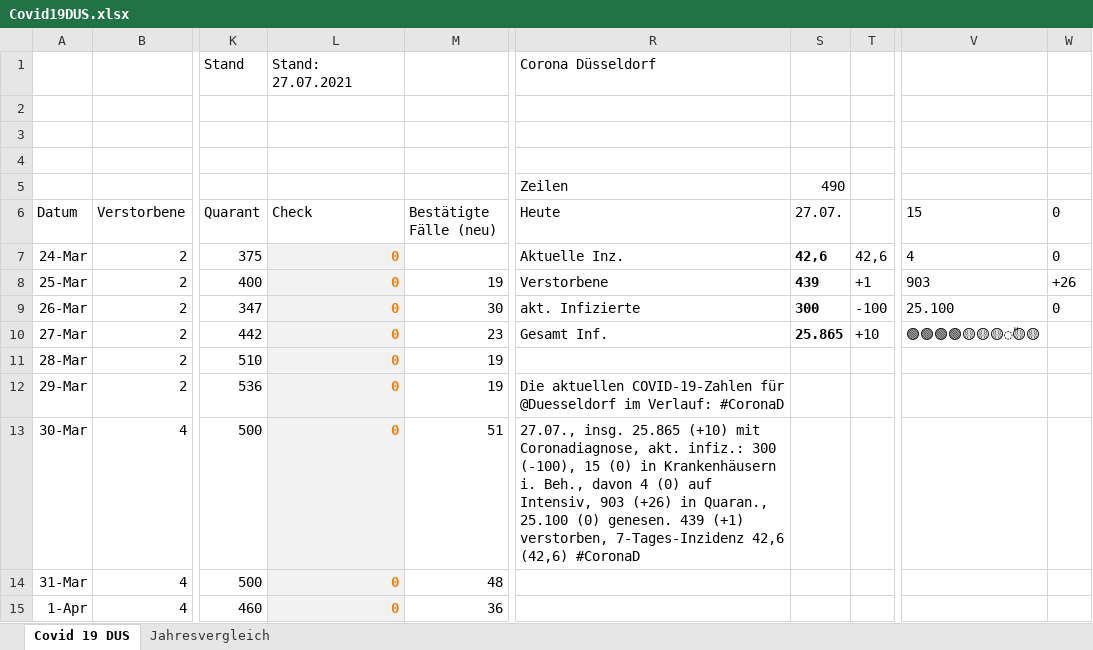
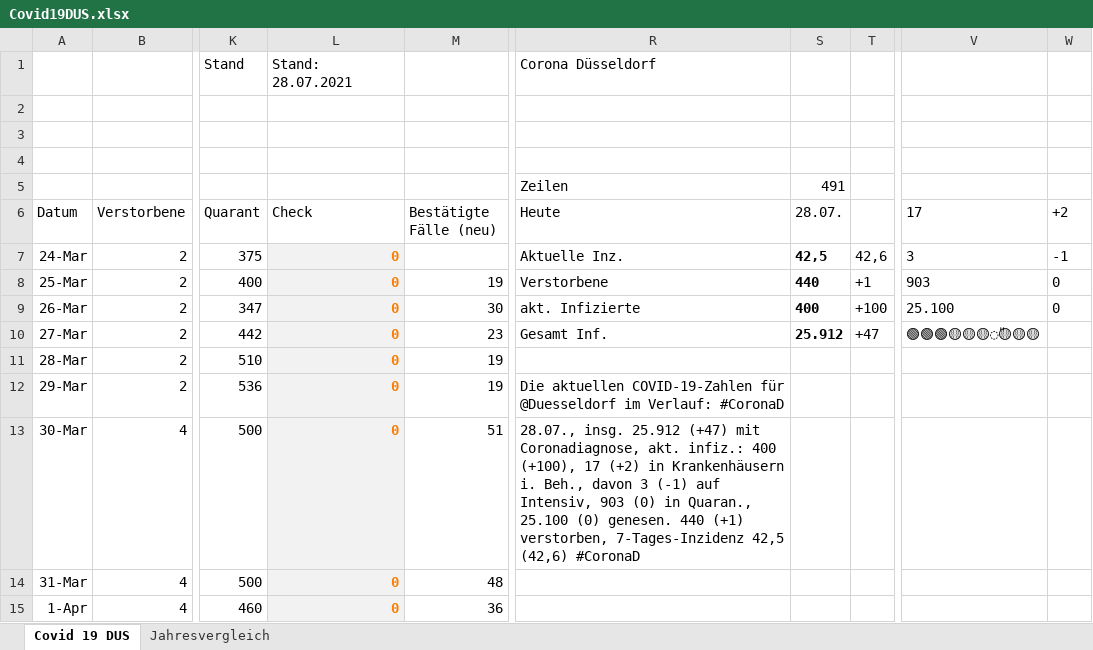
Before and after one commit to dirkschreib/Covid19DUS, an Excel workbook: Covid19DUS.xlsx, sheet Covid 19 DUS, drawn as a sheet; only a part is shown, gaps mark what is left out; values as stored, in another font and other column widths than the file's, no borders; charts and pictures and table styles not drawn; the diff covers the shown part only; the diff names each change by its address in the sheet, - before the commit and + after, or states it on an @@ line.

Commit message:
Stand: 27.07.2021

```diff
--- a/Covid19DUS.xlsx (sheet Covid 19 DUS)
+++ b/Covid19DUS.xlsx (sheet Covid 19 DUS)
-L1 (Check): Stand: 27.07.2021
+L1 (Check): Stand: 28.07.2021
-S5 (28.07.): 490
+S5 (28.07.): 491
-S6: 27.07.
+S6: 28.07.
-V6: 15
+V6: 17
-W6: 0
+W6: +2
-S7 (28.07.): 42,6
+S7 (28.07.): 42,5
-V7 (17): 4
+V7 (17): 3
-W7 (+2): 0
+W7 (+2): -1
-S8 (28.07.): 439
+S8 (28.07.): 440
-W8 (+2): +26
+W8 (+2): 0
-S9 (28.07.): 300
+S9 (28.07.): 400
-T9: -100
+T9: +100
-S10 (28.07.): 25.865
+S10 (28.07.): 25.912
-T10: +10
+T10: +47
-V10 (17): 🟢🟢🟢🟢🟡🟡🟡̎🟡🟡
+V10 (17): 🟢🟢🟢🟡🟡🟡̎🟡🟡🟡
-R13 (Heute): 27.07., insg. 25.865 (+10) mit Coronadiagnose, akt. infiz.: 300 (-100), 15 (0) in Krankenhäusern i. Beh., davon 4 (0) auf Intensiv, 903 (+26) in Quaran., 25.100 (0) genesen. 439 (+1) verstorben, 7-Tages-Inzidenz 42,6 (42,6) #CoronaD
+R13 (Heute): 28.07., insg. 25.912 (+47) mit Coronadiagnose, akt. infiz.: 400 (+100), 17 (+2) in Krankenhäusern i. Beh., davon 3 (-1) auf Intensiv, 903 (0) in Quaran., 25.100 (0) genesen. 440 (+1) verstorben, 7-Tages-Inzidenz 42,5 (42,6) #CoronaD
```
Also changed, not shown: 1 added row and 33 edited cells elsewhere in this sheet, sheet Jahresvergleich, formulas that keep their value, charts or pictures, 2 other files.
